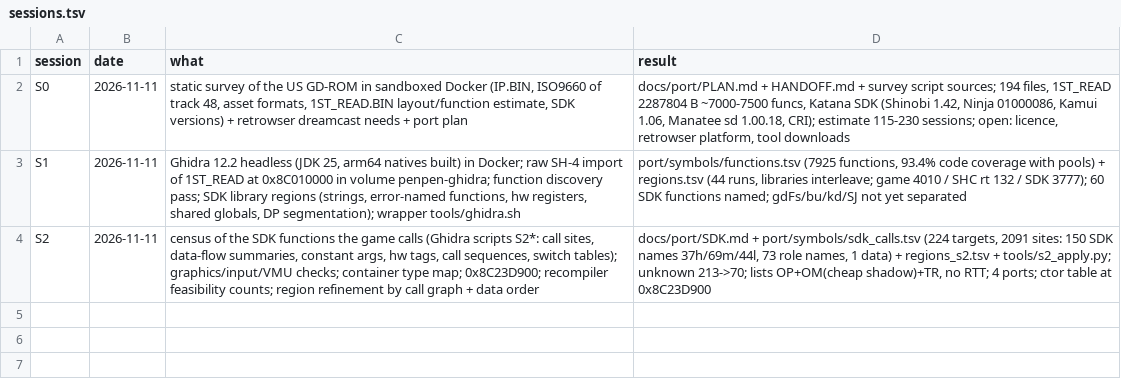
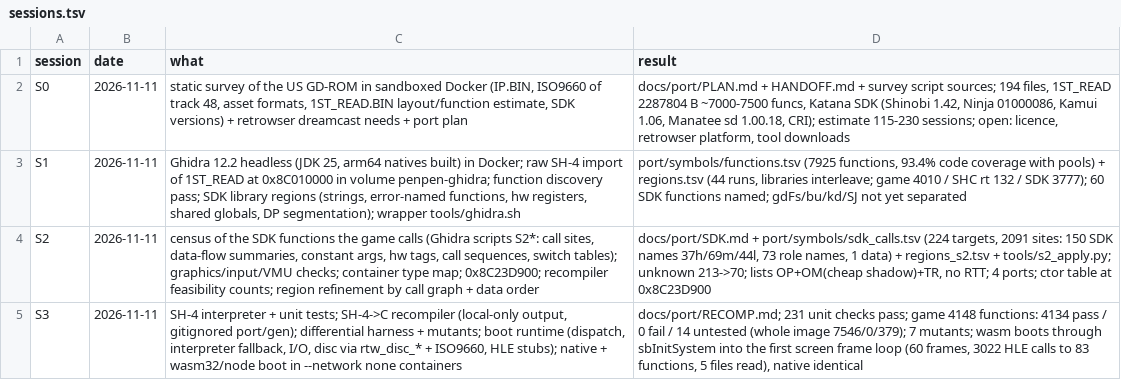
Before and after one commit to Sorikairox/penpen-web, a TSV file: docs/progress/sessions.tsv, drawn as a sheet.

```diff
--- a/docs/progress/sessions.tsv
+++ b/docs/progress/sessions.tsv
@@ -4 +4,2 @@ S1	2026-11-11	Ghidra 12.2 headless (JDK 25, arm64 natives built) in Docker; raw
 S2	2026-11-11	census of the SDK functions the game calls (Ghidra scripts S2*: call sites, data-flow summaries, constant args, hw tags, call sequences, switch tables); graphics/input/VMU checks; container type map; 0x8C23D900; recompiler feasibility counts; region refinement by call graph + data order	docs/port/SDK.md + port/symbols/sdk_calls.tsv (224 targets, 2091 sites: 150 SDK names 37h/69m/44l, 73 role names, 1 data) + regions_s2.tsv + tools/s2_apply.py; unknown 213->70; lists OP+OM(cheap shadow)+TR, no RTT; 4 ports; ctor table at 0x8C23D900
+S3	2026-11-11	SH-4 interpreter + unit tests; SH-4->C recompiler (local-only output, gitignored port/gen); differential harness + mutants; boot runtime (dispatch, interpreter fallback, I/O, disc via rtw_disc_* + ISO9660, HLE stubs); native + wasm32/node boot in --network none containers	docs/port/RECOMP.md; 231 unit checks pass; game 4148 functions: 4134 pass / 0 fail / 14 untested (whole image 7546/0/379); 7 mutants; wasm boots through sbInitSystem into the first screen frame loop (60 frames, 3022 HLE calls to 83 functions, 5 files read), native identical
```
Also changed, not shown: 3 other files.
